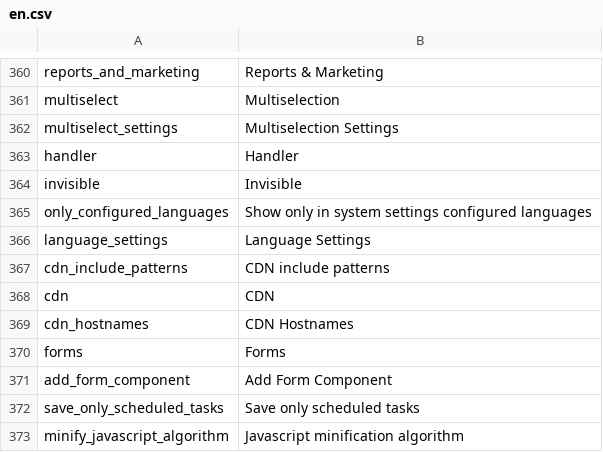
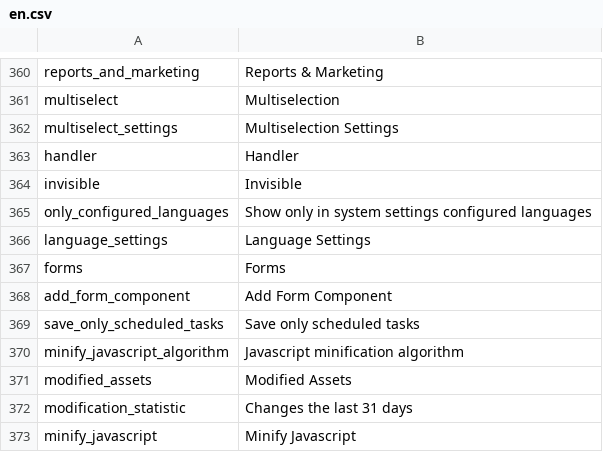
Before and after one commit to pimcore/pimcore, a CSV file: pimcore/config/texts/en.csv, drawn as a sheet; only a part is shown, gaps mark what is left out; the shorter side is filled out with more unchanged rows.

Commit message:
removed CDN and htmlminify outputfilters
git-svn-id: http://www.pimcore.org/svn/pimcore/private/core/trunk@1166 1f8fe7d8-47f0-464c-8d0a-336f4953ab05

```diff
--- a/pimcore/config/texts/en.csv
+++ b/pimcore/config/texts/en.csv
@@ -366,5 +366,2 @@
 "language_settings","Language Settings"
-"cdn_include_patterns","CDN include patterns"
-"cdn","CDN"
-"cdn_hostnames","CDN Hostnames"
 "forms","Forms"
```
Also changed, not shown: 5 other files.
